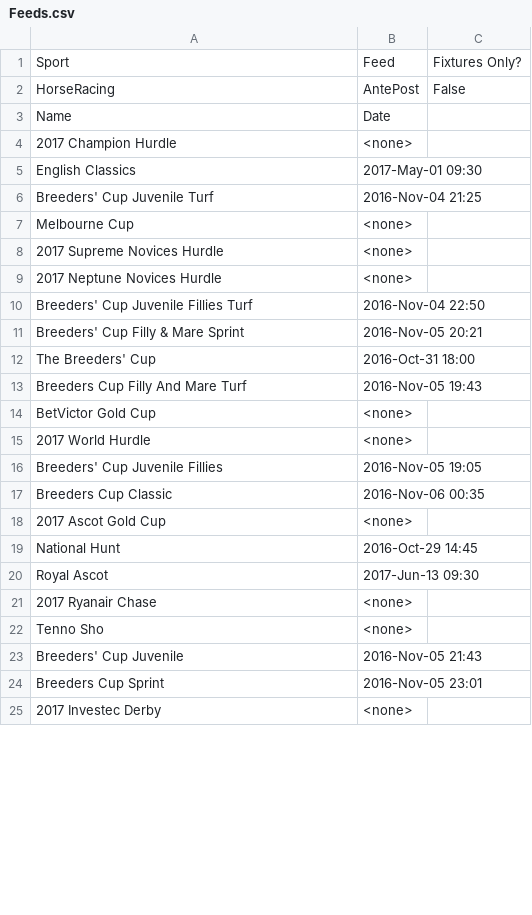
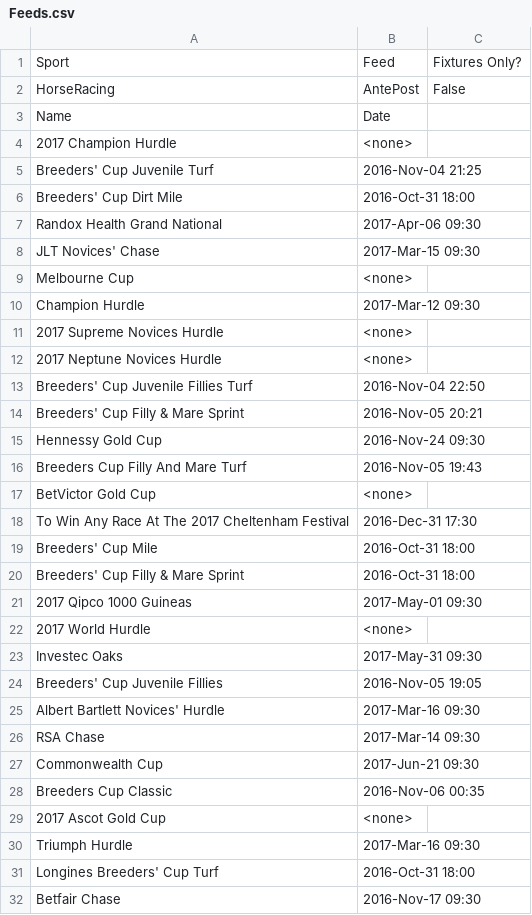
Before and after one commit to davidwheal/OddFeed, a CSV file: Source/Daw.Services.WindowsService/bin/Debug/Csv/Feeds.csv, drawn as a sheet; only a part is shown; the shorter side is filled out with more unchanged rows; removed rows and columns are numbered as before the commit, all else as after; the diff covers the shown part only; the diff names each change by its address in the sheet, - before the commit and + after, or states it on an @@ line.

```diff
--- a/Source/Daw.Services.WindowsService/bin/Debug/Csv/Feeds.csv
+++ b/Source/Daw.Services.WindowsService/bin/Debug/Csv/Feeds.csv
-row 5: English Classics | 2017-May-01 09:30
+row 6: Breeders' Cup Dirt Mile | 2016-Oct-31 18:00
+row 7: Randox Health Grand National | 2017-Apr-06 09:30
+row 8: JLT Novices' Chase | 2017-Mar-15 09:30
+row 10: Champion Hurdle | 2017-Mar-12 09:30
-row 12: The Breeders' Cup | 2016-Oct-31 18:00
+row 15: Hennessy Gold Cup | 2016-Nov-24 09:30
+row 18: To Win Any Race At The 2017 Cheltenham Festival | 2016-Dec-31 17:30
+row 19: Breeders' Cup Mile | 2016-Oct-31 18:00
+row 20: Breeders' Cup Filly & Mare Sprint | 2016-Oct-31 18:00
+row 21: 2017 Qipco 1000 Guineas | 2017-May-01 09:30
+row 23: Investec Oaks | 2017-May-31 09:30
+row 25: Albert Bartlett Novices' Hurdle | 2017-Mar-16 09:30
+row 26: RSA Chase | 2017-Mar-14 09:30
+row 27: Commonwealth Cup | 2017-Jun-21 09:30
-row 19: National Hunt | 2016-Oct-29 14:45
-row 20: Royal Ascot | 2017-Jun-13 09:30
+row 30: Triumph Hurdle | 2017-Mar-16 09:30
+row 31: Longines Breeders' Cup Turf | 2016-Oct-31 18:00
+row 32: Betfair Chase | 2016-Nov-17 09:30
```
Also changed, not shown: 26 added rows and 3 removed rows elsewhere in this file, 47 other files.
